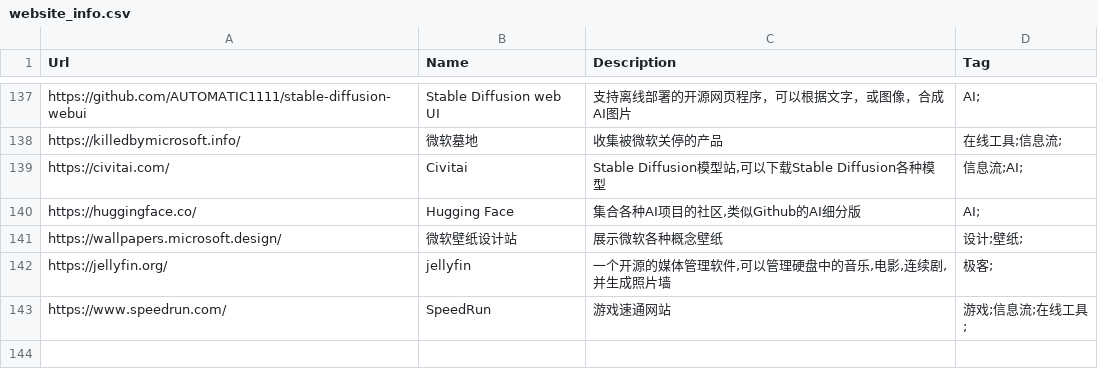
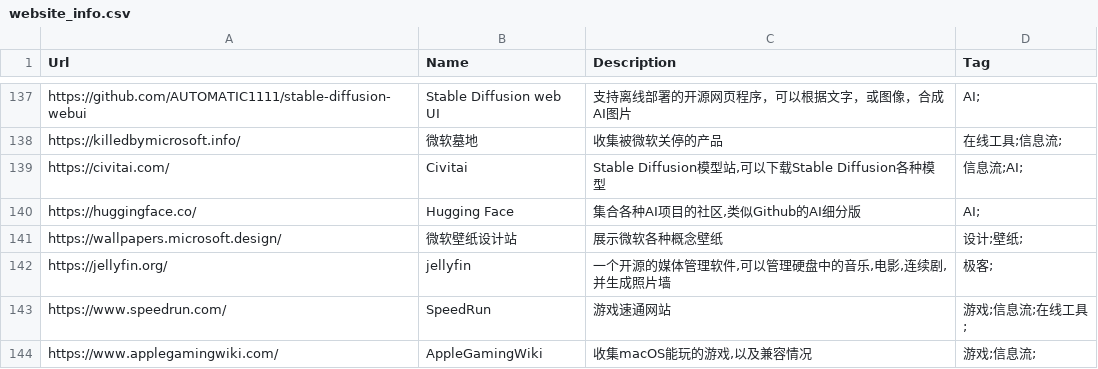
Before and after one commit to zhaoolee/ins, a CSV file: website_info.csv, drawn as a sheet; only a part is shown, gaps mark what is left out.

Commit message:
add applegamingwiki

```diff
--- a/website_info.csv
+++ b/website_info.csv
@@ -143 +143,2 @@ Url,Name,Description,Tag
 "https://www.speedrun.com/","SpeedRun","游戏速通网站", "游戏;信息流;在线工具;"
+"https://www.applegamingwiki.com/","AppleGamingWiki","收集macOS能玩的游戏,以及兼容情况","游戏;信息流;"
```
